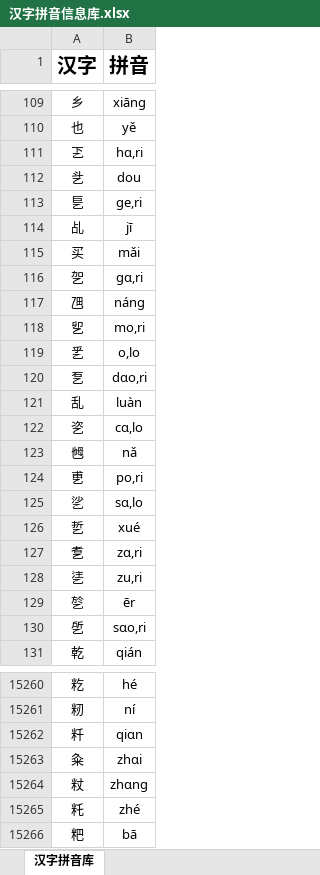
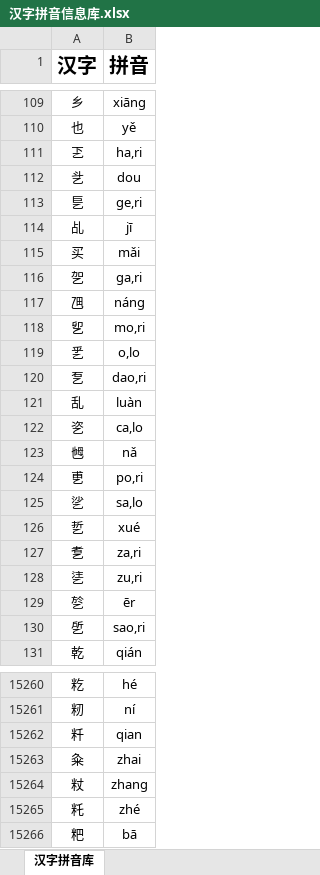
Before and after one commit to Andykjb6/Quick-Rubik-Cube-PPT-Plugin, an Excel workbook: 汉字字典/汉字拼音信息库.xlsx, sheet 汉字拼音库, drawn as a sheet; only a part is shown, gaps mark what is left out; values as stored, in another font and other column widths than the file's, no borders; the diff covers the shown part only; the diff names each change by its address in the sheet, - before the commit and + after, or states it on an @@ line.

```diff
--- a/汉字字典/汉字拼音信息库.xlsx (sheet 汉字拼音库)
+++ b/汉字字典/汉字拼音信息库.xlsx (sheet 汉字拼音库)
-B111 (拼音): hɑ,ri
+B111 (拼音): ha,ri
-B116 (拼音): gɑ,ri
+B116 (拼音): ga,ri
-B120 (拼音): dɑo,ri
+B120 (拼音): dao,ri
-B122 (拼音): cɑ,lo
+B122 (拼音): ca,lo
-B125 (拼音): sɑ,lo
+B125 (拼音): sa,lo
-B127 (拼音): zɑ,ri
+B127 (拼音): za,ri
-B130 (拼音): sɑo,ri
+B130 (拼音): sao,ri
-B15262 (拼音): qiɑn
+B15262 (拼音): qian
-B15263 (拼音): zhɑi
+B15263 (拼音): zhai
-B15264 (拼音): zhɑng
+B15264 (拼音): zhang
```
Also changed, not shown: 144 edited cells elsewhere in this sheet, 1 other file.
